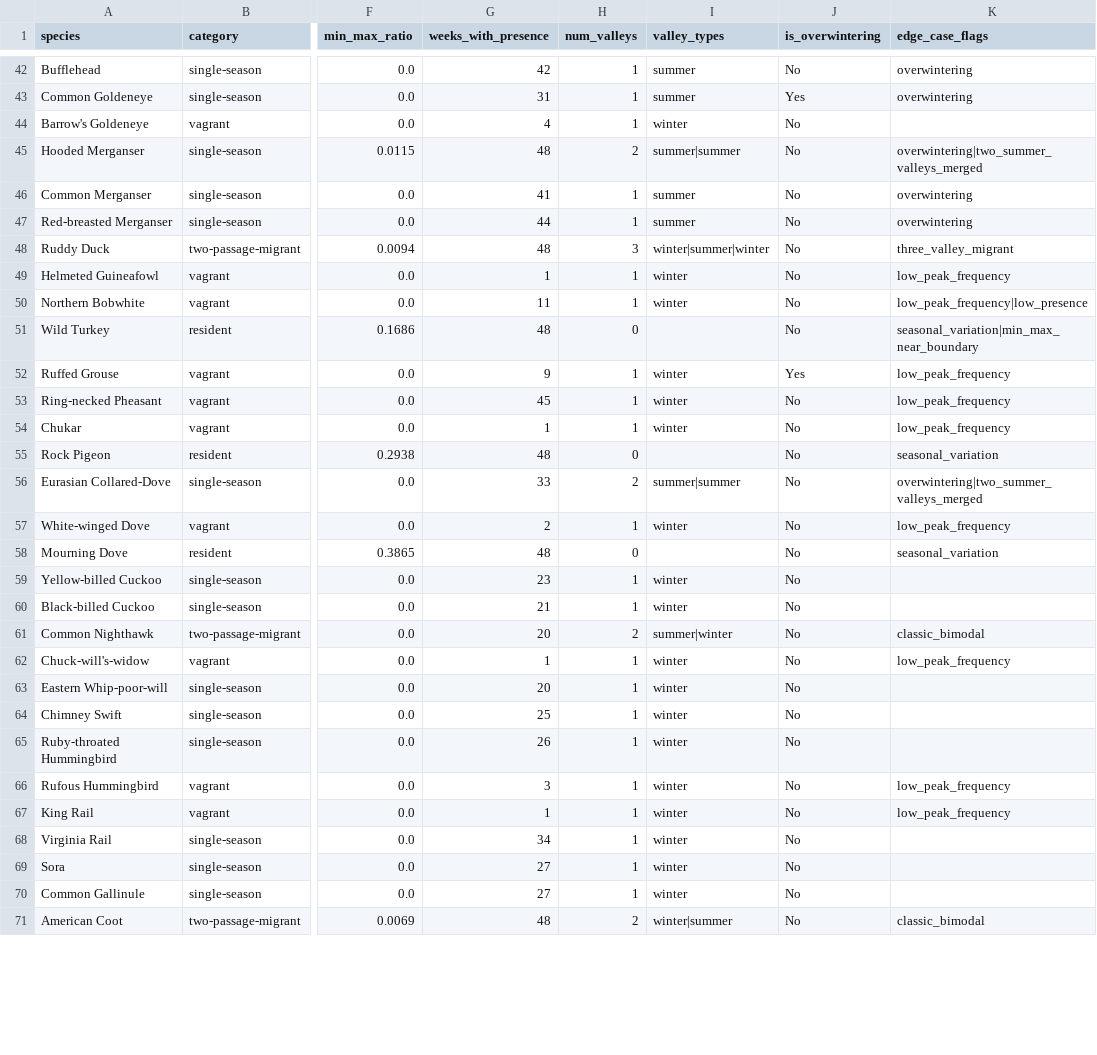
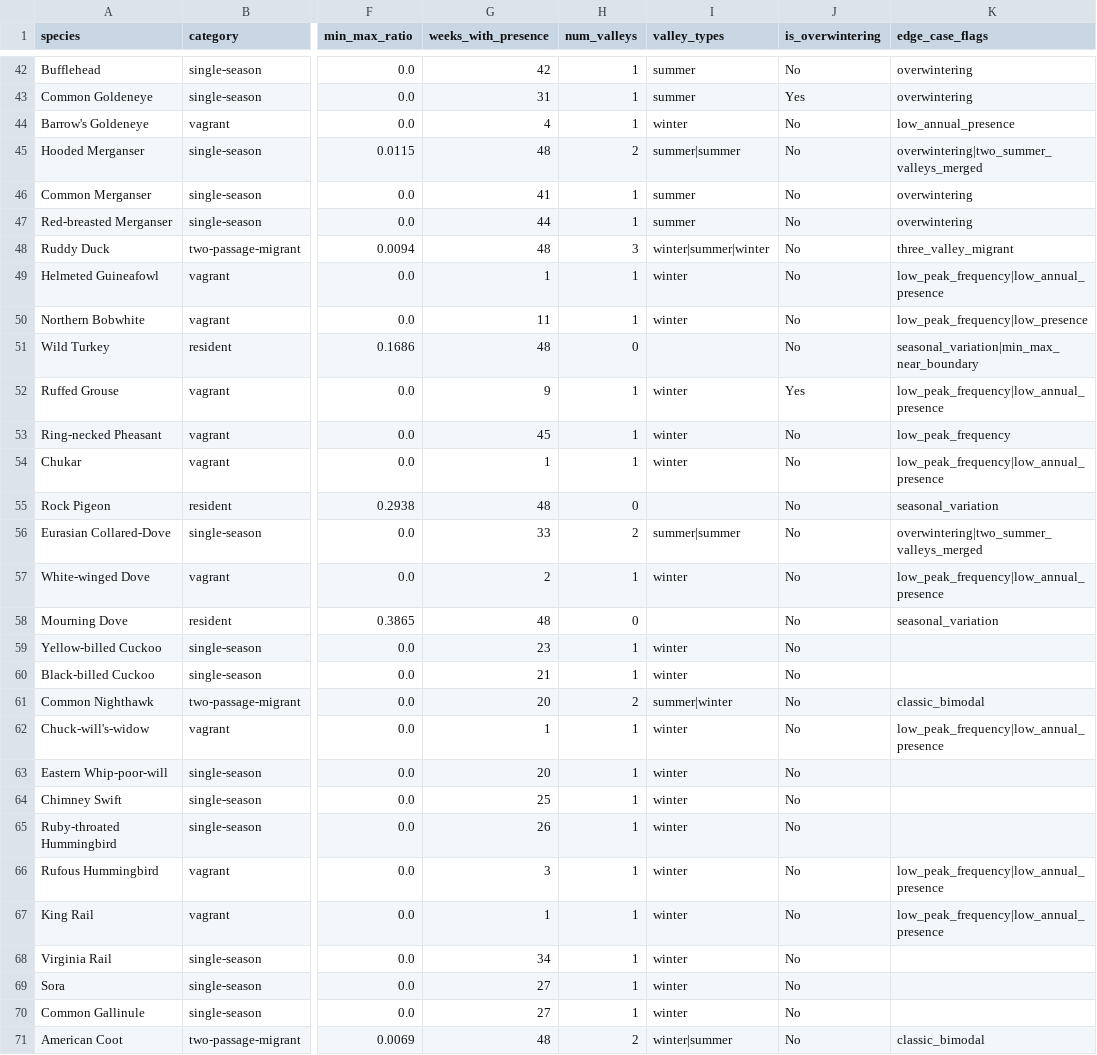
Before and after one commit to aingebritson/birdfinder, a CSV file: regions/ottawa/intermediate/ottawa_migration_pattern_classifications.csv, drawn as a sheet; only a part is shown, gaps mark what is left out; the diff covers the shown part only; the diff names each change by its address in the sheet, - before the commit and + after, or states it on an @@ line.

```diff
--- a/regions/ottawa/intermediate/ottawa_migration_pattern_classifications.csv
+++ b/regions/ottawa/intermediate/ottawa_migration_pattern_classifications.csv
-K44 (edge_case_flags): (empty)
+K44 (edge_case_flags): low_annual_presence
-K49 (edge_case_flags): low_peak_frequency
+K49 (edge_case_flags): low_peak_frequency|low_annual_presence
-K52 (edge_case_flags): low_peak_frequency
+K52 (edge_case_flags): low_peak_frequency|low_annual_presence
-K54 (edge_case_flags): low_peak_frequency
+K54 (edge_case_flags): low_peak_frequency|low_annual_presence
-K57 (edge_case_flags): low_peak_frequency
+K57 (edge_case_flags): low_peak_frequency|low_annual_presence
-K62 (edge_case_flags): low_peak_frequency
+K62 (edge_case_flags): low_peak_frequency|low_annual_presence
-K66:K67 (edge_case_flags): low_peak_frequency
+K66:K67 (edge_case_flags): low_peak_frequency|low_annual_presence
```
Also changed, not shown: 70 edited cells elsewhere in this file, regions/kent/intermediate/kent_migration_pattern_classifications.csv, regions/oakland/intermediate/oakland_migration_pattern_classifications.csv, 23 other files.
